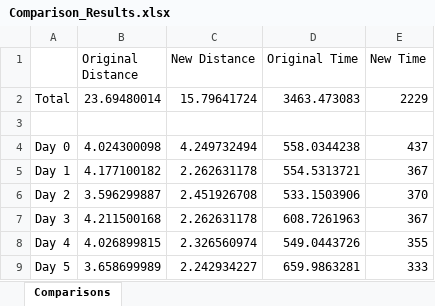
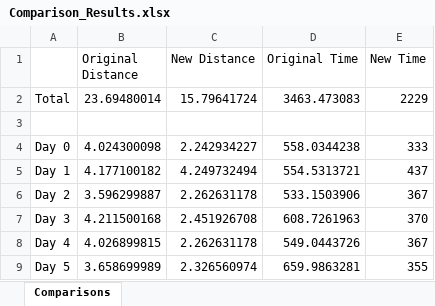
Before and after one commit to joshS314159/Zeus_TR, an Excel workbook: data/TR/results/Comparison_Results.xlsx, sheet Comparisons, drawn as a sheet; values as stored, in another font and other column widths than the file's, no borders; the diff names each change by its address in the sheet, - before the commit and + after, or states it on an @@ line.

```diff
--- a/data/TR/results/Comparison_Results.xlsx (sheet Comparisons)
+++ b/data/TR/results/Comparison_Results.xlsx (sheet Comparisons)
-C4 (New Distance): 4.249732494
+C4 (New Distance): 2.242934227
-E4 (New Time): 437
+E4 (New Time): 333
-C5 (New Distance): 2.262631178
+C5 (New Distance): 4.249732494
-E5 (New Time): 367
+E5 (New Time): 437
-C6 (New Distance): 2.451926708
+C6 (New Distance): 2.262631178
-E6 (New Time): 370
+E6 (New Time): 367
-C7 (New Distance): 2.262631178
+C7 (New Distance): 2.451926708
-E7 (New Time): 367
+E7 (New Time): 370
-C8 (New Distance): 2.326560974
+C8 (New Distance): 2.262631178
-E8 (New Time): 355
+E8 (New Time): 367
-C9 (New Distance): 2.242934227
+C9 (New Distance): 2.326560974
-E9 (New Time): 333
+E9 (New Time): 355
```
Also changed, not shown: data/TR/results/All_Long_Solutions.xlsx, data/TR/results/PVRP_All_Long_Solutions.xlsx, 35 other files.
